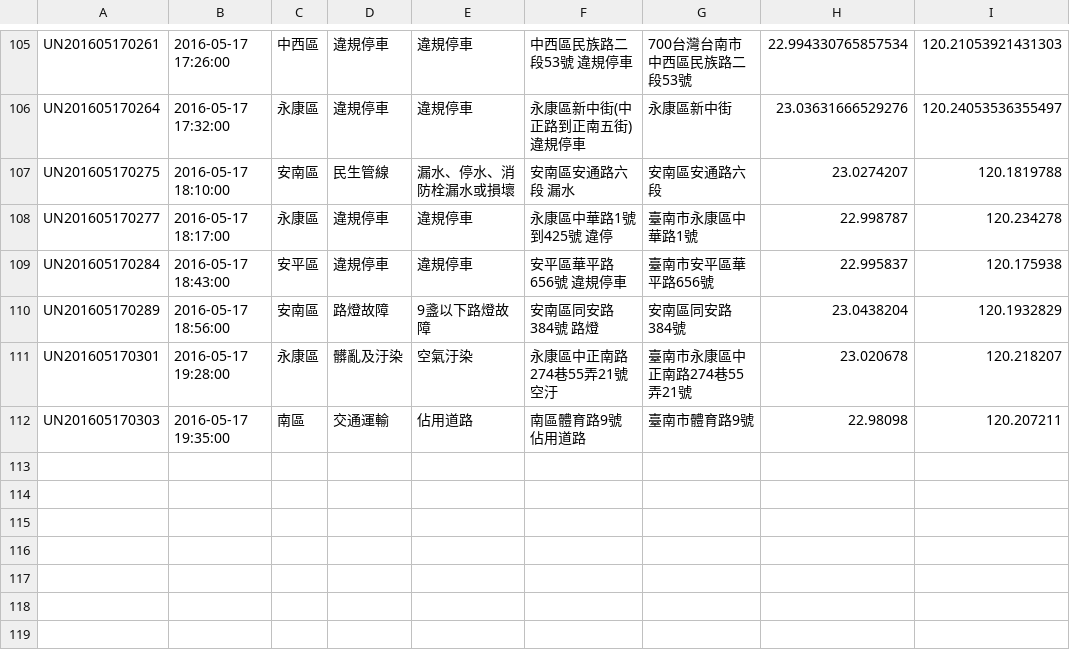
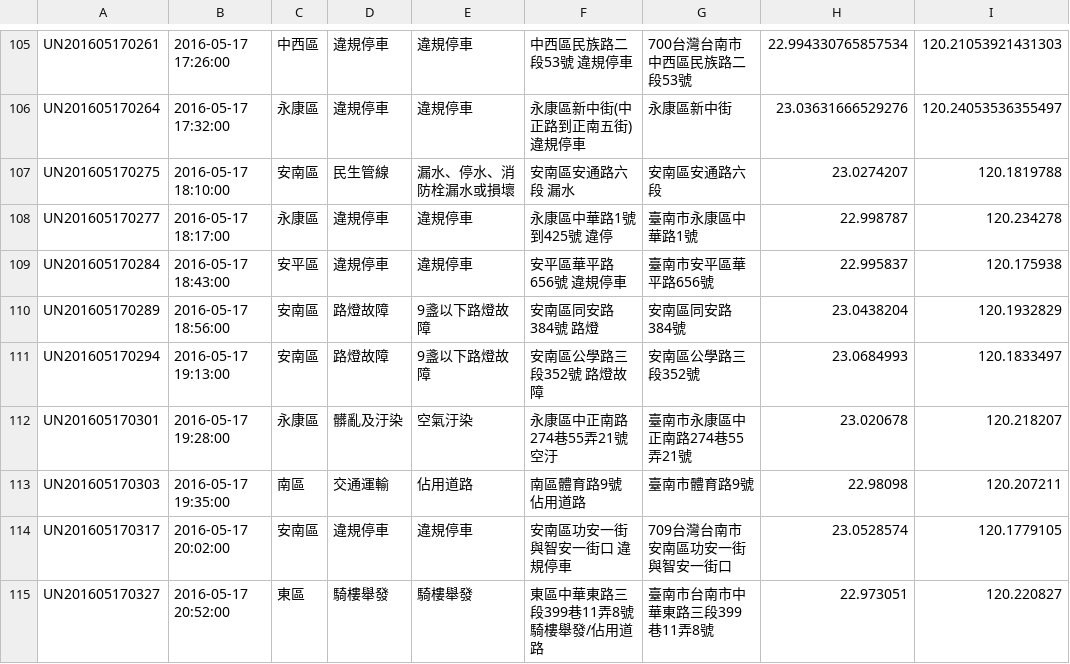
Before and after one commit to kiang/tainan_1999_map, a CSV file: data/2016/20.csv, drawn as a sheet; only a part is shown, gaps mark what is left out; the diff names each change by its address in the sheet, - before the commit and + after, or states it on an @@ line.

```diff
--- a/data/2016/20.csv
+++ b/data/2016/20.csv
+row 111: UN201605170294 | 2016-05-17 19:13:00 | 安南區 | 路燈故障 | 9盞以下路燈故障 | 安南區公學路三段352號 路燈故障 | 安南區公學路三段352號 | 23.0684993 | 120.1833497
+row 114: UN201605170317 | 2016-05-17 20:02:00 | 安南區 | 違規停車 | 違規停車 | 安南區功安一街與智安一街口 違規停車 | 709台灣台南市安南區功安一街與智安一街口 | 23.0528574 | 120.1779105
+row 115: UN201605170327 | 2016-05-17 20:52:00 | 東區 | 騎樓舉發 | 騎樓舉發 | 東區中華東路三段399巷11弄8號 騎樓舉發/佔用道路 | 臺南市台南市中華東路三段399巷11弄8號 | 22.973051 | 120.220827
```
Also changed, not shown: 1 other file.
